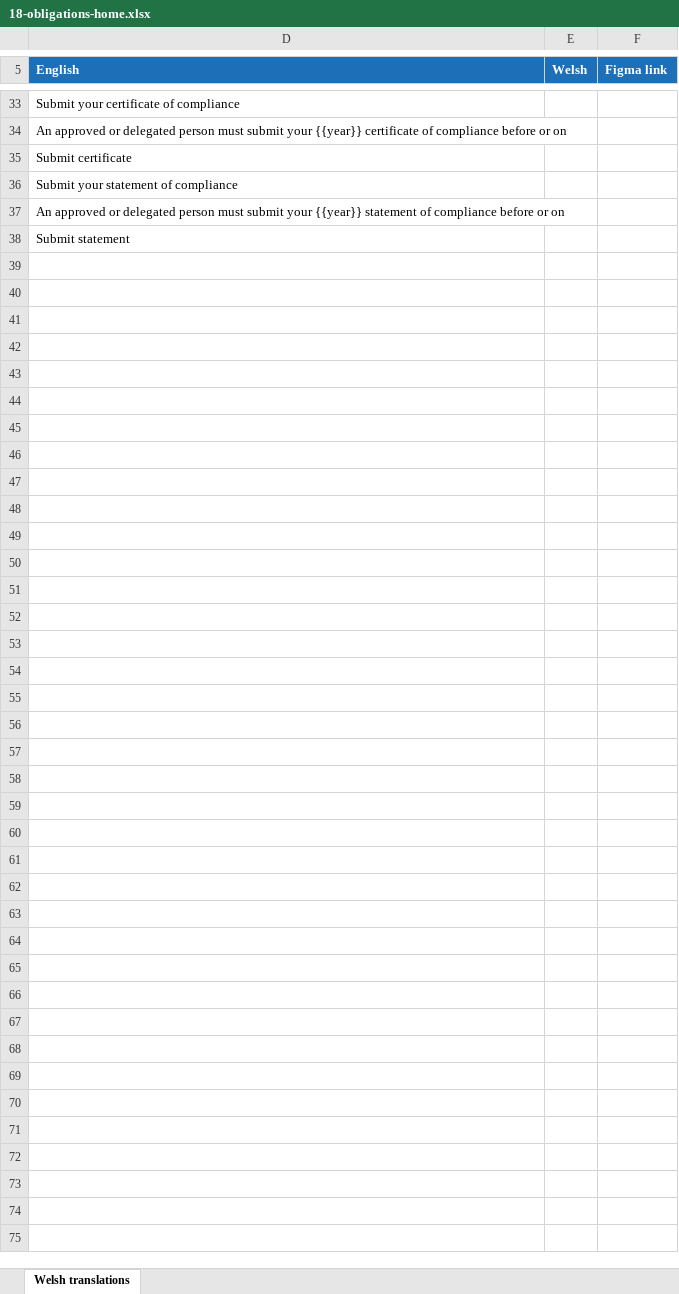
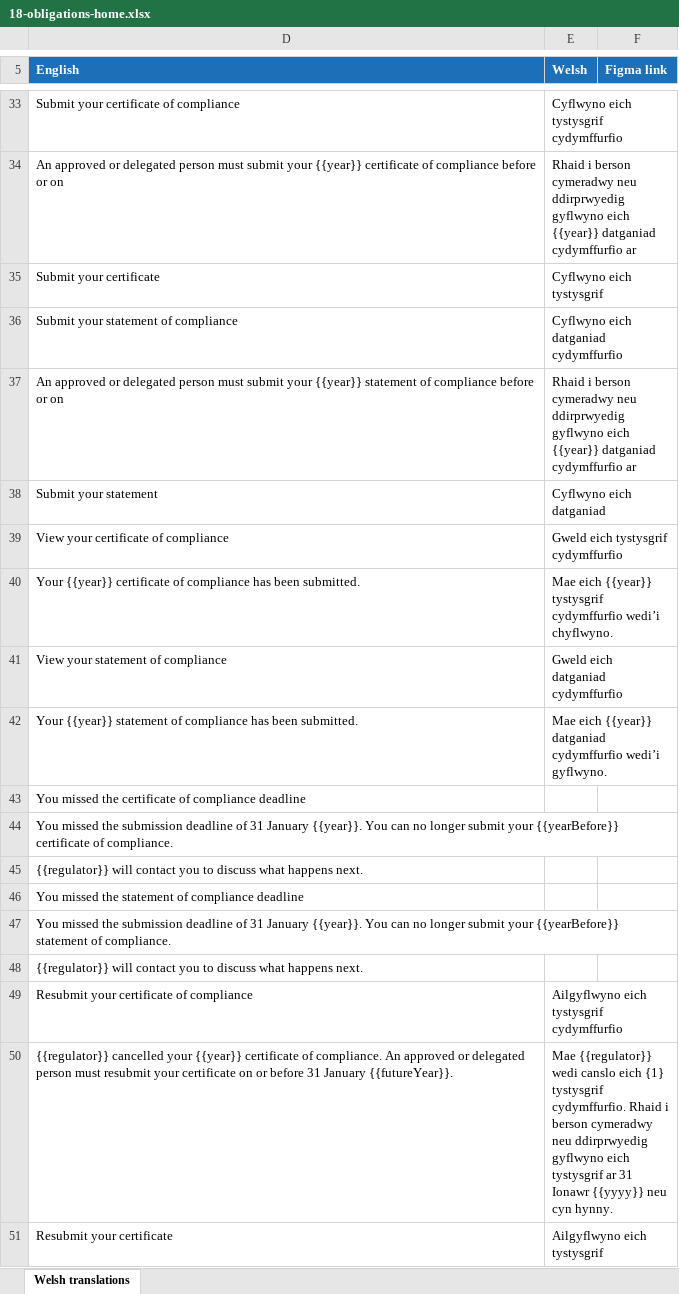
Before and after one commit to DEFRA/waste-obligations-frontend, an Excel workbook: translations/welsh-translations/xlsx/18-obligations-home.xlsx, sheet Welsh translations, drawn as a sheet; only a part is shown, gaps mark what is left out; values as stored, in another font and other column widths than the file's, no borders; removed rows and columns are numbered as before the commit, all else as after; the diff covers the shown part only; the diff names each change by its address in the sheet, - before the commit and + after, or states it on an @@ line.

Commit message:
feat/MO-457-manage-obligations-compliance-tile
Adds csoc tile to manage obligations page.

The manage obligations home page (producer and CSO) shows one csoc tile in the "What to do next" section. Which tile is shown depends on the declaration status for the obligation year and on whether the submission deadline has passed.

Integrations tests in profile for post deadline clock

```diff
--- a/translations/welsh-translations/xlsx/18-obligations-home.xlsx (sheet Welsh translations)
+++ b/translations/welsh-translations/xlsx/18-obligations-home.xlsx (sheet Welsh translations)
-E33 (Welsh): (empty)
+E33 (Welsh): Cyflwyno eich tystysgrif cydymffurfio
-E34 (Welsh): (empty)
+E34 (Welsh): Rhaid i berson cymeradwy neu ddirprwyedig gyflwyno eich {{year}} datganiad cydymffurfio ar
-row 35: Submit certificate
+row 35: Submit your certificate | Cyflwyno eich tystysgrif
-E36 (Welsh): (empty)
+E36 (Welsh): Cyflwyno eich datganiad cydymffurfio
-E37 (Welsh): (empty)
+E37 (Welsh): Rhaid i berson cymeradwy neu ddirprwyedig gyflwyno eich {{year}} datganiad cydymffurfio ar
+row 38: Submit your statement | Cyflwyno eich datganiad
+row 39: View your certificate of compliance | Gweld eich tystysgrif cydymffurfio
+row 40: Your {{year}} certificate of compliance has been submitted. | Mae eich {{year}} tystysgrif cydymffurfio wedi’i chyflwyno.
+row 41: View your statement of compliance | Gweld eich datganiad cydymffurfio
+row 42: Your {{year}} statement of compliance has been submitted. | Mae eich {{year}} datganiad cydymffurfio wedi’i gyflwyno.
-D43 (English): Submit statement
+D43 (English): You missed the certificate of compliance deadline
+row 44: You missed the submission deadline of 31 January {{year}}. You can no longer submit your {{yearBefore}} certificate of compliance.
+row 45: {{regulator}} will contact you to discuss what happens next.
+row 46: You missed the statement of compliance deadline
+row 47: You missed the submission deadline of 31 January {{year}}. You can no longer submit your {{yearBefore}} statement of compliance.
+row 48: {{regulator}} will contact you to discuss what happens next.
+row 49: Resubmit your certificate of compliance | Ailgyflwyno eich tystysgrif cydymffurfio
+row 50: {{regulator}} cancelled your {{year}} certificate of compliance. An approved or delegated person must resubmit your certificate on or before 31 January {{futureYear}}. | Mae {{regulator}} wedi canslo eich {1} tystysgrif cydymffurfio. Rhaid i berson cymeradwy neu ddirprwyedig gyflwyno eich tystysgrif ar 31 Ionawr {{yyyy}} neu cyn hynny.
+row 51: Resubmit your certificate | Ailgyflwyno eich tystysgrif
```
Also changed, not shown: 13 added rows, 4 removed rows and 23 edited cells elsewhere in this sheet, hidden cells, translations/welsh-translations/xlsx/06-producer-certificate-start.xlsx, 56 other files.
